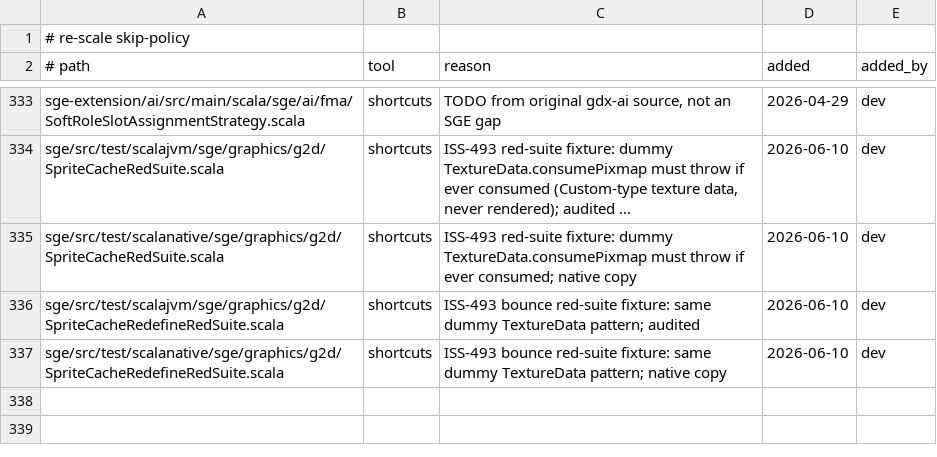
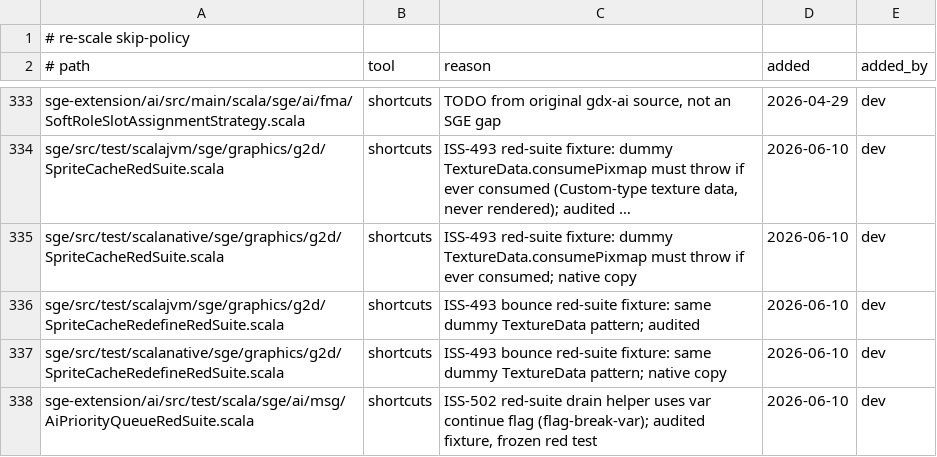
Before and after one commit to scala-steward/sge, a TSV file: .rescale/data/skip-policy.tsv, drawn as a sheet; only a part is shown, gaps mark what is left out; long unchanged cells end in ….

Commit message:
Resolve ISS-499/501/502; scalafmt fixpoint for new red suites; skip-policy ai red suite; ISS-592/593/594 rows

```diff
--- a/.rescale/data/skip-policy.tsv
+++ b/.rescale/data/skip-policy.tsv
@@ -337 +337,2 @@ sge/src/test/scalajvm/sge/graphics/g2d/SpriteCacheRedefineRedSuite.scala	shortcu
 sge/src/test/scalanative/sge/graphics/g2d/SpriteCacheRedefineRedSuite.scala	shortcuts	ISS-493 bounce red-suite fixture: same dummy TextureData pattern; native copy	2026-06-10	dev
+sge-extension/ai/src/test/scala/sge/ai/msg/AiPriorityQueueRedSuite.scala	shortcuts	ISS-502 red-suite drain helper uses var continue flag (flag-break-var); audited fixture, frozen red test	2026-06-10	dev
```
Also changed, not shown: .rescale/data/issues.tsv, 3 other files.
